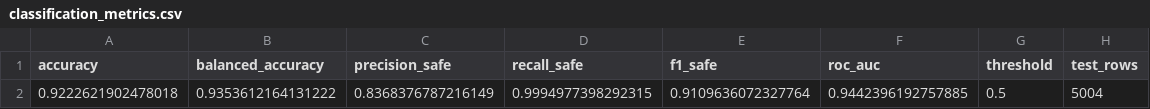
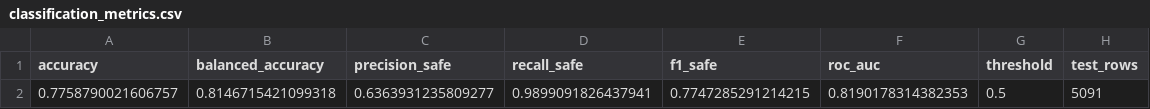
Before and after one commit to shubham-kumar-125/Aqua-epoch-The_saviour, a CSV file: artifacts/classification_metrics.csv, drawn as a sheet; removed rows and columns are numbered as before the commit, all else as after; the diff names each change by its address in the sheet, - before the commit and + after, or states it on an @@ line.

```diff
--- a/artifacts/classification_metrics.csv
+++ b/artifacts/classification_metrics.csv
-row 2: 0.9222621902478018 | 0.9353612164131222 | 0.8368376787216149 | 0.9994977398292315 | 0.9109636072327764 | 0.9442396192757885 | 0.5 | 5004
+row 2: 0.7758790021606757 | 0.8146715421099318 | 0.6363931235809277 | 0.9899091826437941 | 0.7747285291214215 | 0.8190178314382353 | 0.5 | 5091
```
Also changed, not shown: 11 other files.
